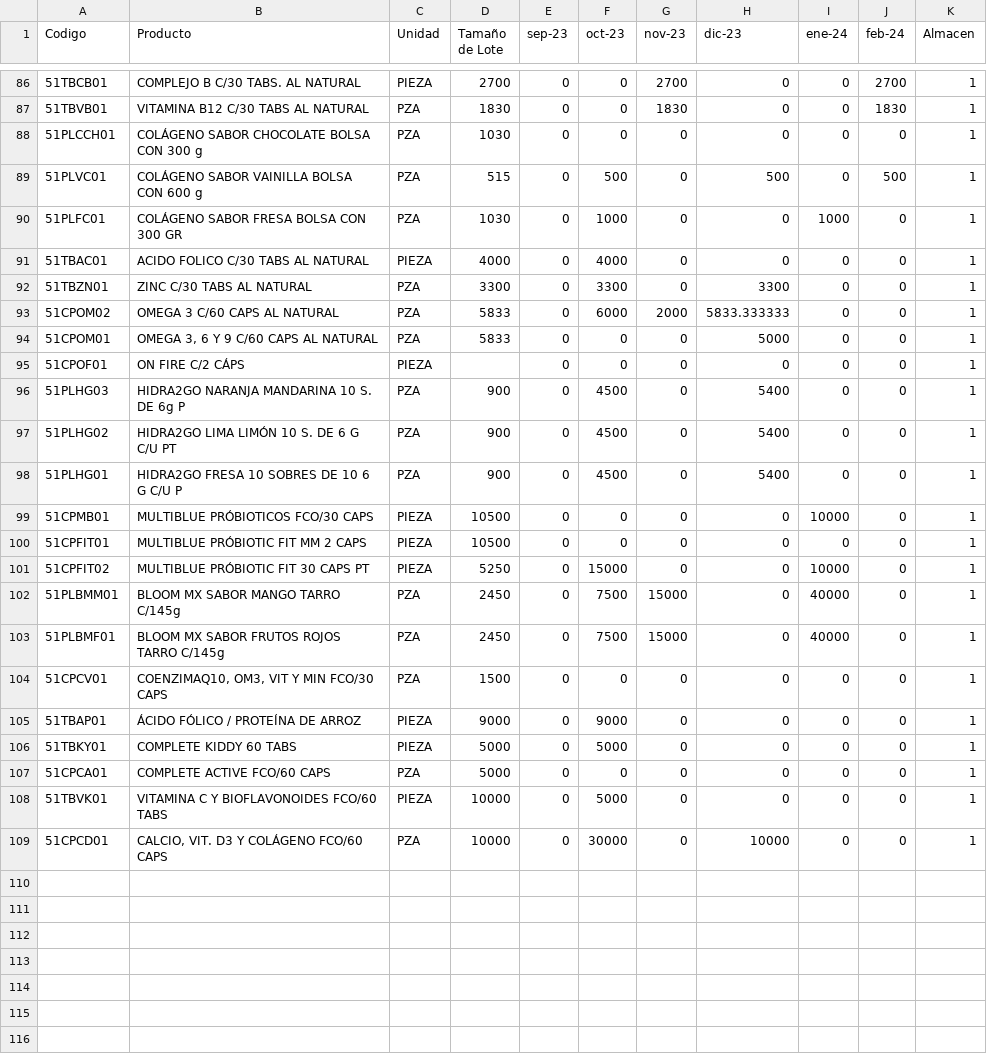
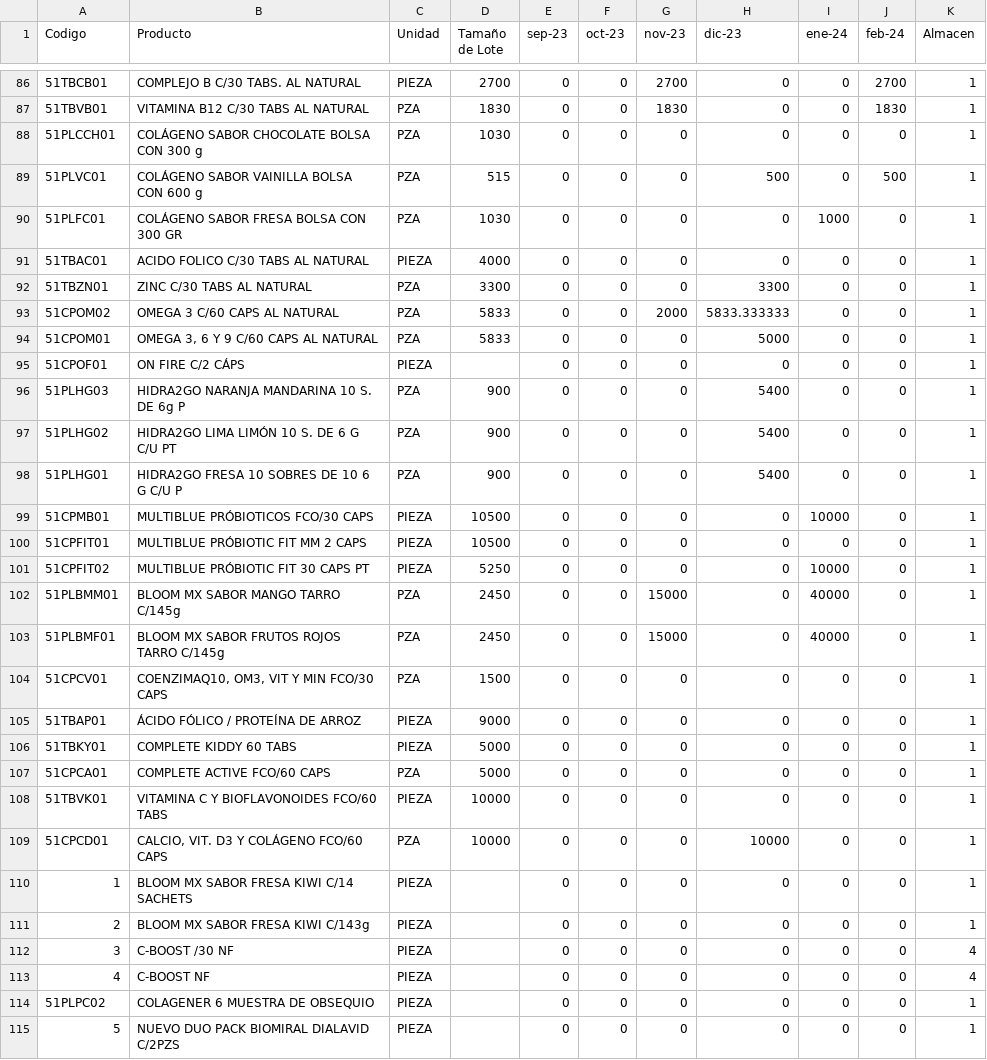
Before and after one commit to Geratano/Farmiral, a CSV file: fcst_victor.csv, drawn as a sheet; only a part is shown, gaps mark what is left out; the diff covers the shown part only.

Commit message:
Actualización forecast noviembre

```diff
--- a/fcst_victor.csv
+++ b/fcst_victor.csv
@@ -88,22 +88,28 @@ Codigo,Producto ,Unidad,Tamaño de Lote ,sep-23,oct-23,nov-23,dic-23,ene-24,feb-
 51PLCCH01,COLÁGENO SABOR CHOCOLATE BOLSA CON 300 g,PZA    ,1030,0,0,0,0,0,0,1
-51PLVC01,COLÁGENO SABOR VAINILLA BOLSA CON 600 g ,PZA    ,515,0,500,0,500,0,500,1
-51PLFC01,COLÁGENO SABOR FRESA BOLSA CON 300 GR,PZA    ,1030,0,1000,0,0,1000,0,1
-51TBAC01,ACIDO FOLICO C/30 TABS AL NATURAL       ,PIEZA  ,4000,0,4000,0,0,0,0,1
-51TBZN01,ZINC C/30 TABS AL NATURAL               ,PZA    ,3300,0,3300,0,3300,0,0,1
-51CPOM02,OMEGA 3 C/60 CAPS AL NATURAL            ,PZA    ,5833,0,6000,2000,5833.333333,0,0,1
+51PLVC01,COLÁGENO SABOR VAINILLA BOLSA CON 600 g ,PZA    ,515,0,0,0,500,0,500,1
+51PLFC01,COLÁGENO SABOR FRESA BOLSA CON 300 GR,PZA    ,1030,0,0,0,0,1000,0,1
+51TBAC01,ACIDO FOLICO C/30 TABS AL NATURAL       ,PIEZA  ,4000,0,0,0,0,0,0,1
+51TBZN01,ZINC C/30 TABS AL NATURAL               ,PZA    ,3300,0,0,0,3300,0,0,1
+51CPOM02,OMEGA 3 C/60 CAPS AL NATURAL            ,PZA    ,5833,0,0,2000,5833.333333,0,0,1
 51CPOM01,"OMEGA 3, 6 Y 9 C/60 CAPS AL NATURAL     ",PZA    ,5833,0,0,0,5000,0,0,1
 51CPOF01,ON FIRE C/2 CÁPS                        ,PIEZA  ,,0,0,0,0,0,0,1
-51PLHG03,HIDRA2GO NARANJA MANDARINA 10 S. DE 6g P,PZA    ,900,0,4500,0,5400,0,0,1
-51PLHG02,HIDRA2GO LIMA LIMÓN 10 S. DE 6 G C/U PT ,PZA    ,900,0,4500,0,5400,0,0,1
-51PLHG01,HIDRA2GO FRESA 10 SOBRES DE 10 6 G C/U P,PZA    ,900,0,4500,0,5400,0,0,1
+51PLHG03,HIDRA2GO NARANJA MANDARINA 10 S. DE 6g P,PZA    ,900,0,0,0,5400,0,0,1
+51PLHG02,HIDRA2GO LIMA LIMÓN 10 S. DE 6 G C/U PT ,PZA    ,900,0,0,0,5400,0,0,1
+51PLHG01,HIDRA2GO FRESA 10 SOBRES DE 10 6 G C/U P,PZA    ,900,0,0,0,5400,0,0,1
 51CPMB01,MULTIBLUE  PRÓBIOTICOS FCO/30 CAPS      ,PIEZA  ,10500,0,0,0,0,10000,0,1
 51CPFIT01,MULTIBLUE  PRÓBIOTIC FIT MM 2 CAPS      ,PIEZA  ,10500,0,0,0,0,0,0,1
-51CPFIT02,MULTIBLUE  PRÓBIOTIC FIT 30 CAPS PT     ,PIEZA  ,5250,0,15000,0,0,10000,0,1
-51PLBMM01,BLOOM MX SABOR MANGO TARRO C/145g       ,PZA    ,2450,0,7500,15000,0,40000,0,1
-51PLBMF01,BLOOM MX SABOR FRUTOS ROJOS TARRO C/145g,PZA    ,2450,0,7500,15000,0,40000,0,1
+51CPFIT02,MULTIBLUE  PRÓBIOTIC FIT 30 CAPS PT     ,PIEZA  ,5250,0,0,0,0,10000,0,1
+51PLBMM01,BLOOM MX SABOR MANGO TARRO C/145g       ,PZA    ,2450,0,0,15000,0,40000,0,1
+51PLBMF01,BLOOM MX SABOR FRUTOS ROJOS TARRO C/145g,PZA    ,2450,0,0,15000,0,40000,0,1
 51CPCV01,"COENZIMAQ10, OM3, VIT Y MIN FCO/30 CAPS ",PZA    ,1500,0,0,0,0,0,0,1
-51TBAP01,ÁCIDO FÓLICO / PROTEÍNA DE ARROZ,PIEZA  ,9000,0,9000,0,0,0,0,1
-51TBKY01,COMPLETE KIDDY 60 TABS                  ,PIEZA  ,5000,0,5000,0,0,0,0,1
+51TBAP01,ÁCIDO FÓLICO / PROTEÍNA DE ARROZ,PIEZA  ,9000,0,0,0,0,0,0,1
+51TBKY01,COMPLETE KIDDY 60 TABS                  ,PIEZA  ,5000,0,0,0,0,0,0,1
 51CPCA01,COMPLETE ACTIVE FCO/60 CAPS             ,PZA    ,5000,0,0,0,0,0,0,1
-51TBVK01,VITAMINA C Y BIOFLAVONOIDES FCO/60 TABS ,PIEZA  ,10000,0,5000,0,0,0,0,1
-51CPCD01,"CALCIO, VIT. D3 Y COLÁGENO FCO/60 CAPS  ",PZA    ,10000,0,30000,0,10000,0,0,1
+51TBVK01,VITAMINA C Y BIOFLAVONOIDES FCO/60 TABS ,PIEZA  ,10000,0,0,0,0,0,0,1
+51CPCD01,"CALCIO, VIT. D3 Y COLÁGENO FCO/60 CAPS  ",PZA    ,10000,0,0,0,10000,0,0,1
+1,BLOOM MX SABOR FRESA KIWI C/14 SACHETS,PIEZA  ,,0,0,0,0,0,0,1
+2,BLOOM MX SABOR FRESA KIWI C/143g,PIEZA  ,,0,0,0,0,0,0,1
+3,C-BOOST /30 NF,PIEZA  ,,0,0,0,0,0,0,4
+4,C-BOOST NF,PIEZA  ,,0,0,0,0,0,0,4
+51PLPC02,COLAGENER 6 MUESTRA DE OBSEQUIO,PIEZA  ,,0,0,0,0,0,0,1
+5,NUEVO DUO PACK BIOMIRAL DIALAVID   C/2PZS,PIEZA  ,,0,0,0,0,0,0,1
```
Also changed, not shown: 39 edited cells elsewhere in this file.
